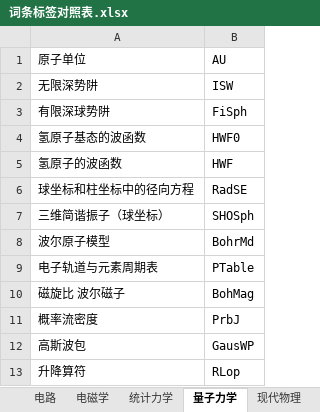
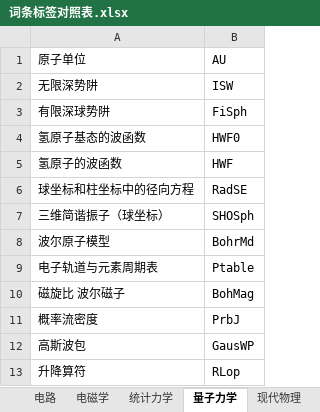
Before and after one commit to wuliwiki/PhysWiki-log, an Excel workbook: 词条标签对照表.xlsx, sheet 量子力学, drawn as a sheet; only a part is shown; values as stored, in another font and other column widths than the file's, no borders; the diff names each change by its address in the sheet, - before the commit and + after, or states it on an @@ line.

```diff
--- a/词条标签对照表.xlsx (sheet 量子力学)
+++ b/词条标签对照表.xlsx (sheet 量子力学)
-B9: PTable
+B9: Ptable
```
Also changed, not shown: sheet 力学, sheet 理论力学, timer.xlsx, 19 other files.
